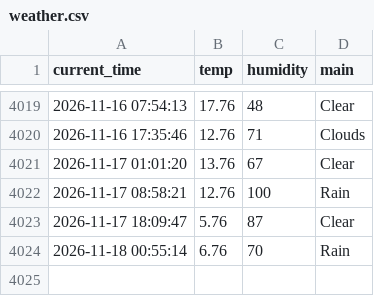
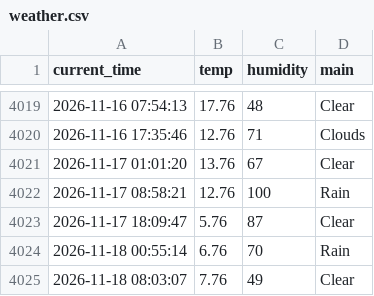
Before and after one commit to Bl00mingdays/weather_5m, a CSV file: weather.csv, drawn as a sheet; only a part is shown, gaps mark what is left out.

```diff
--- a/weather.csv
+++ b/weather.csv
@@ -4024 +4024,2 @@ current_time,temp,humidity,main
 2026-11-18 00:55:14,6.76,70,Rain
+2026-11-18 08:03:07,7.76,49,Clear
```
